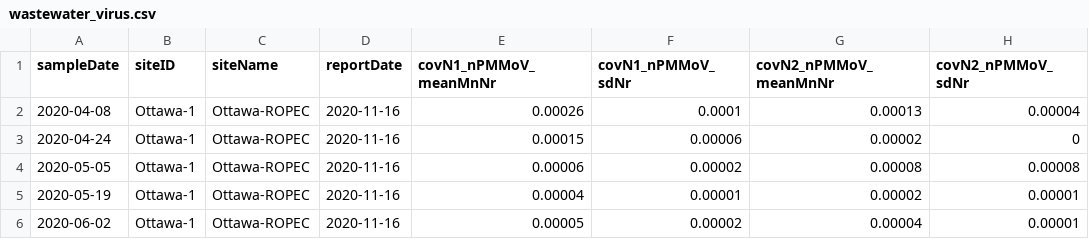
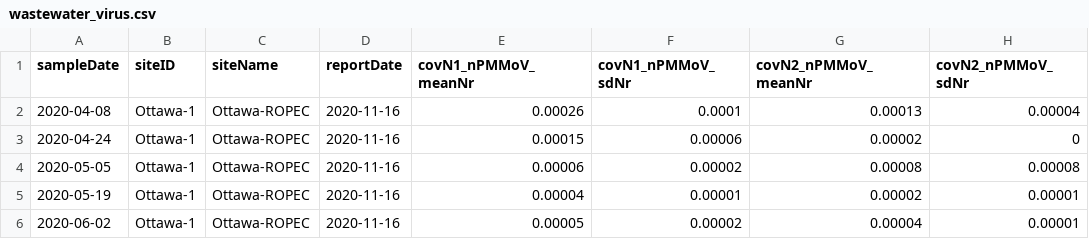
Before and after one commit to Big-Life-Lab/PHES-ODM, a CSV file: data/wastewater_virus.csv, drawn as a sheet; only a part is shown; the diff names each change by its address in the sheet, - before the commit and + after, or states it on an @@ line.

Commit message:
[bug] fix header names for wastewater_virus.csv

```diff
--- a/data/wastewater_virus.csv
+++ b/data/wastewater_virus.csv
-E1: covN1_nPMMoV_meanMnNr
+E1: covN1_nPMMoV_meanNr
-G1: covN2_nPMMoV_meanMnNr
+G1: covN2_nPMMoV_meanNr
```
